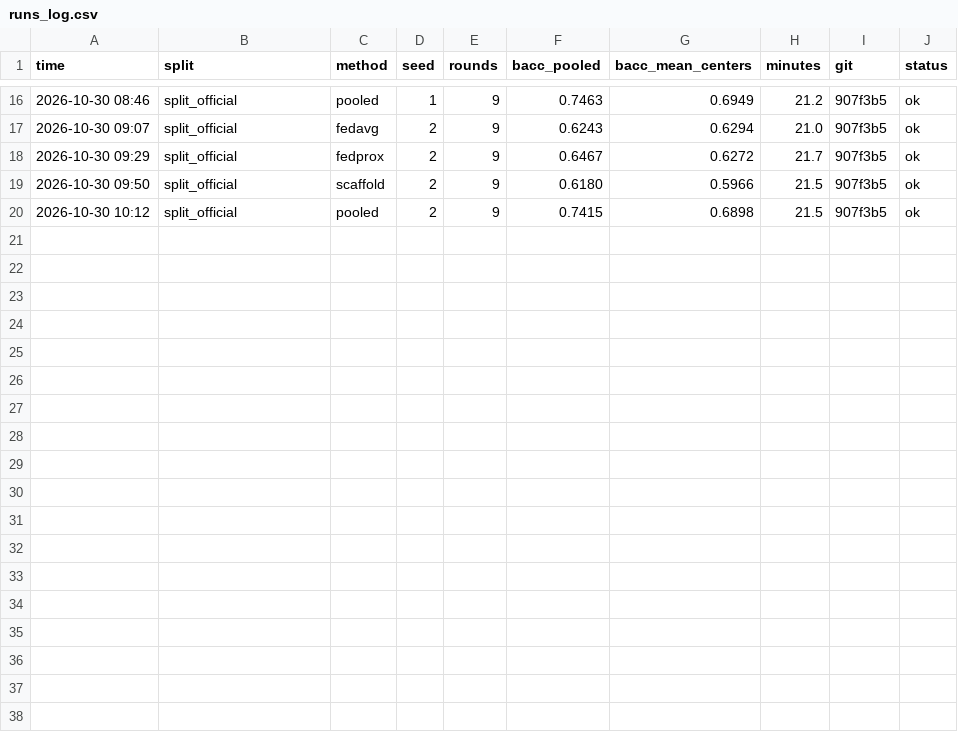
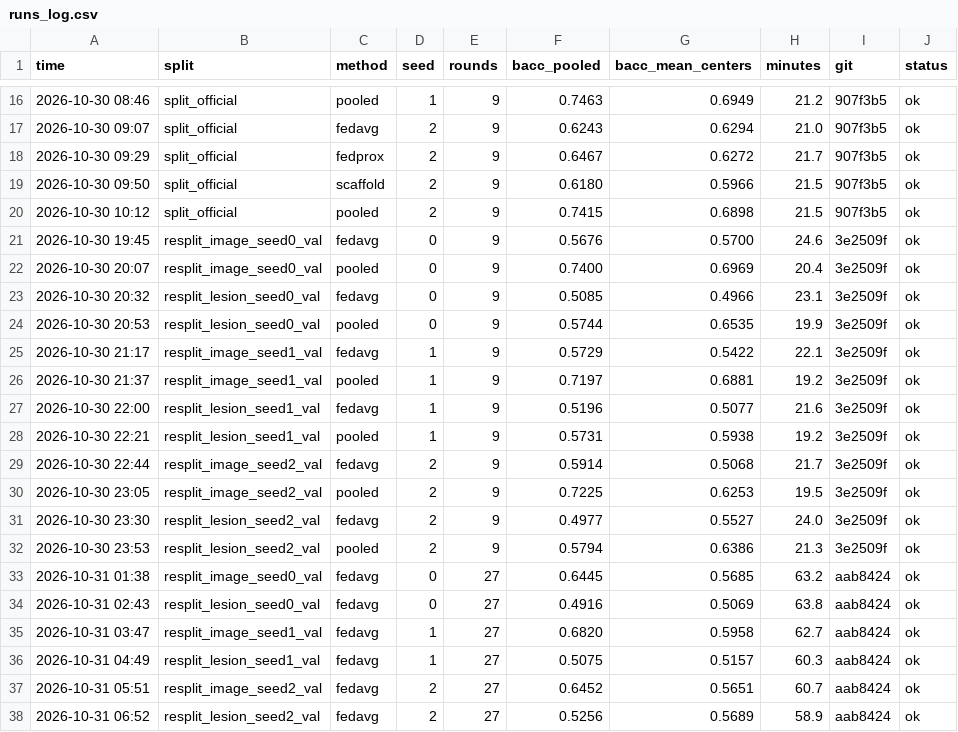
Before and after one commit to Sisty37/reliable-fed-derm, a CSV file: runs/runs_log.csv, drawn as a sheet; only a part is shown, gaps mark what is left out.

```diff
--- a/runs/runs_log.csv
+++ b/runs/runs_log.csv
@@ -20 +20,19 @@ time,split,method,seed,rounds,bacc_pooled,bacc_mean_centers,minutes,git,status
 2026-10-30 10:12,split_official,pooled,2,9,0.7415,0.6898,21.5,907f3b5,ok
+2026-10-30 19:45,resplit_image_seed0_val,fedavg,0,9,0.5676,0.5700,24.6,3e2509f,ok
+2026-10-30 20:07,resplit_image_seed0_val,pooled,0,9,0.7400,0.6969,20.4,3e2509f,ok
+2026-10-30 20:32,resplit_lesion_seed0_val,fedavg,0,9,0.5085,0.4966,23.1,3e2509f,ok
+2026-10-30 20:53,resplit_lesion_seed0_val,pooled,0,9,0.5744,0.6535,19.9,3e2509f,ok
+2026-10-30 21:17,resplit_image_seed1_val,fedavg,1,9,0.5729,0.5422,22.1,3e2509f,ok
+2026-10-30 21:37,resplit_image_seed1_val,pooled,1,9,0.7197,0.6881,19.2,3e2509f,ok
+2026-10-30 22:00,resplit_lesion_seed1_val,fedavg,1,9,0.5196,0.5077,21.6,3e2509f,ok
+2026-10-30 22:21,resplit_lesion_seed1_val,pooled,1,9,0.5731,0.5938,19.2,3e2509f,ok
+2026-10-30 22:44,resplit_image_seed2_val,fedavg,2,9,0.5914,0.5068,21.7,3e2509f,ok
+2026-10-30 23:05,resplit_image_seed2_val,pooled,2,9,0.7225,0.6253,19.5,3e2509f,ok
+2026-10-30 23:30,resplit_lesion_seed2_val,fedavg,2,9,0.4977,0.5527,24.0,3e2509f,ok
+2026-10-30 23:53,resplit_lesion_seed2_val,pooled,2,9,0.5794,0.6386,21.3,3e2509f,ok
+2026-10-31 01:38,resplit_image_seed0_val,fedavg,0,27,0.6445,0.5685,63.2,aab8424,ok
+2026-10-31 02:43,resplit_lesion_seed0_val,fedavg,0,27,0.4916,0.5069,63.8,aab8424,ok
+2026-10-31 03:47,resplit_image_seed1_val,fedavg,1,27,0.6820,0.5958,62.7,aab8424,ok
+2026-10-31 04:49,resplit_lesion_seed1_val,fedavg,1,27,0.5075,0.5157,60.3,aab8424,ok
+2026-10-31 05:51,resplit_image_seed2_val,fedavg,2,27,0.6452,0.5651,60.7,aab8424,ok
+2026-10-31 06:52,resplit_lesion_seed2_val,fedavg,2,27,0.5256,0.5689,58.9,aab8424,ok
```
